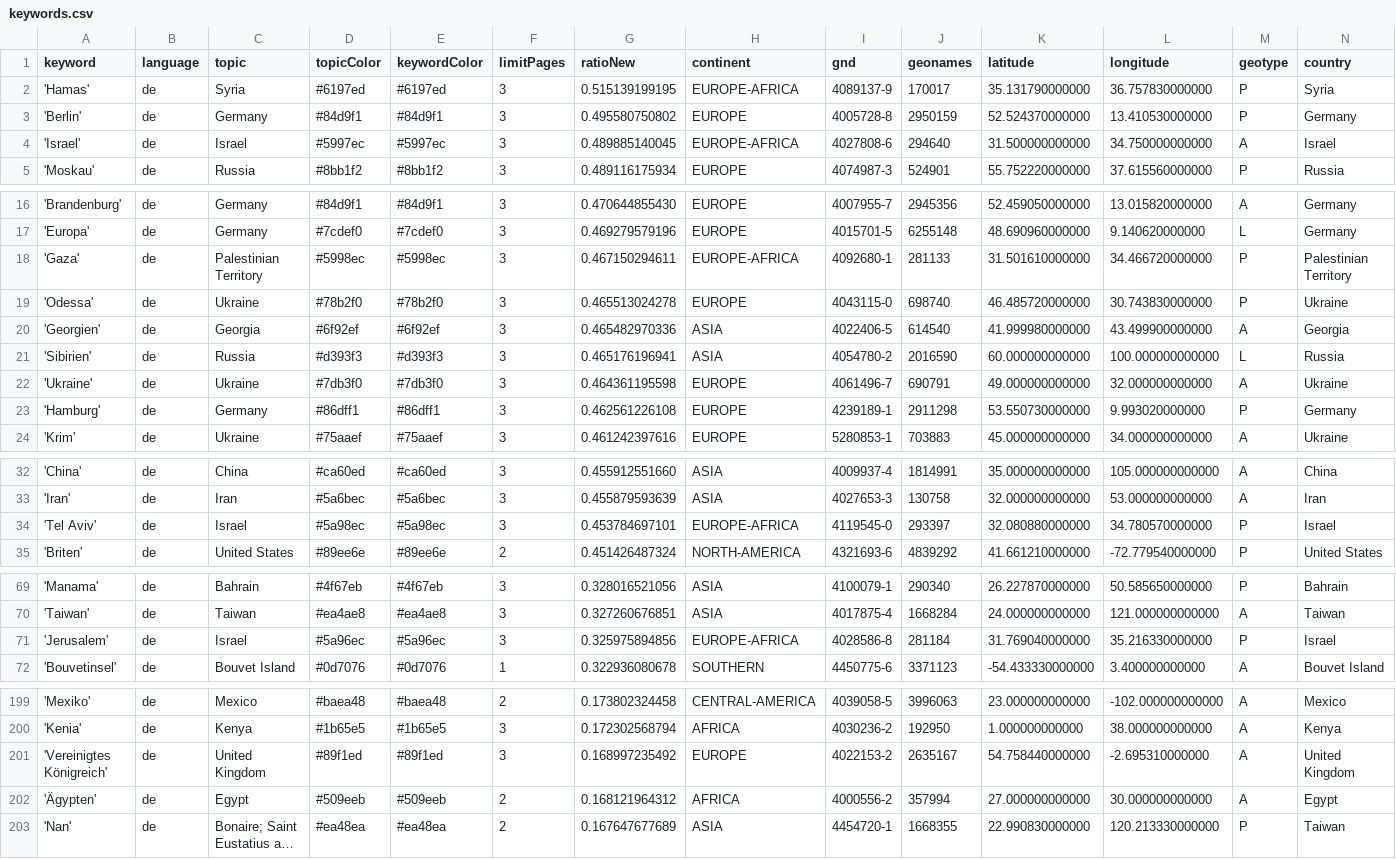
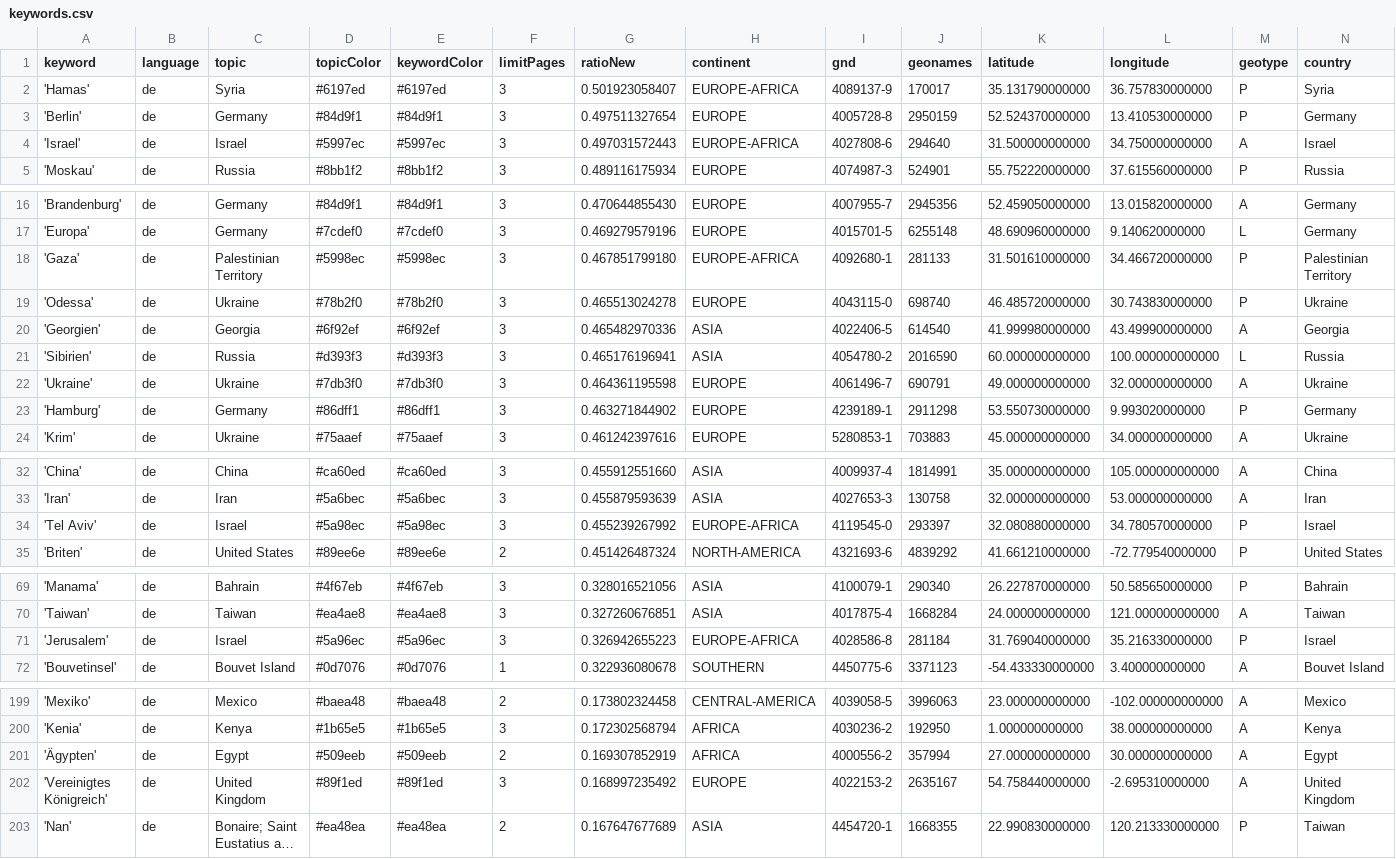
Before and after one commit to mizilett-news/ortsFluesterer, a CSV file: keywords.csv, drawn as a sheet; only a part is shown, gaps mark what is left out; long unchanged cells end in …; removed rows and columns are numbered as before the commit, all else as after; rows hold the shown columns only; the diff names each change by its address in the sheet, - before the commit and + after, or states it on an @@ line.

```diff
--- a/keywords.csv
+++ b/keywords.csv
-G2 (ratioNew): 0.515139199195
+G2 (ratioNew): 0.501923058407
-G3 (ratioNew): 0.495580750802
+G3 (ratioNew): 0.497511327654
-G4 (ratioNew): 0.489885140045
+G4 (ratioNew): 0.497031572443
-G18 (ratioNew): 0.467150294611
+G18 (ratioNew): 0.467851799180
-G23 (ratioNew): 0.462561226108
+G23 (ratioNew): 0.463271844902
-G34 (ratioNew): 0.453784697101
+G34 (ratioNew): 0.455239267992
-G71 (ratioNew): 0.325975894856
+G71 (ratioNew): 0.326942655223
+row 201: 'Ägypten' | de | Egypt | #509eeb | #509eeb | 2 | 0.169307852919 | AFRICA | 4000556-2 | 357994 | 27.000000000000 | 30.000000000000 | A | Egypt
-row 202: 'Ägypten' | de | Egypt | #509eeb | #509eeb | 2 | 0.168121964312 | AFRICA | 4000556-2 | 357994 | 27.000000000000 | 30.000000000000 | A | Egypt
```
Also changed, not shown: csv/news_2026_09.csv, 1 other file.
